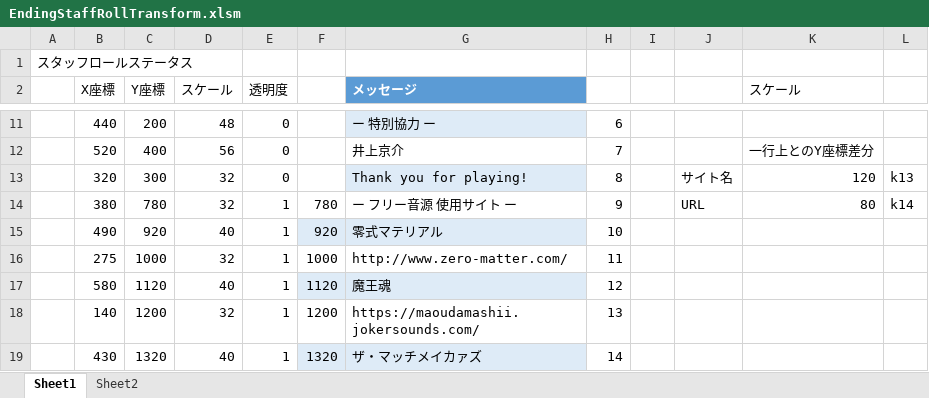
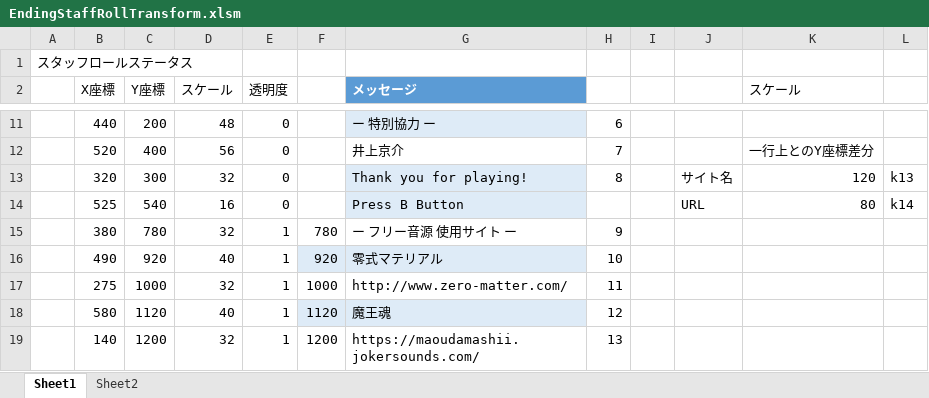
Before and after one commit to Tone2387/ShiningRoadProject, an Excel workbook: ShiningRoadProject/Data/FileData/Tahara/EndingStaffRollTransform.xlsm, sheet Sheet1, drawn as a sheet; only a part is shown, gaps mark what is left out; the shorter side is filled out with more unchanged rows; values as stored, in another font and other column widths than the file's, no borders; charts and pictures and table styles not drawn; addresses are those after the commit; the diff names each change by its address in the sheet, - before the commit and + after, or states it on an @@ line.

```diff
--- a/ShiningRoadProject/Data/FileData/Tahara/EndingStaffRollTransform.xlsm (sheet Sheet1)
+++ b/ShiningRoadProject/Data/FileData/Tahara/EndingStaffRollTransform.xlsm (sheet Sheet1)
+row 14:  | 525 | 540 | 16 | 0 |  | Press B Button |  |  | URL | 80 | k14
-J15: URL
+J15: (empty)
-K15 (スケール): 80
+K15 (スケール): (empty)
-L15: k14
+L15: (empty)
```
Also changed, not shown: charts or pictures, ShiningRoadProject/Data/Font/Text/TextEnding.xlsm, 6 other files.
